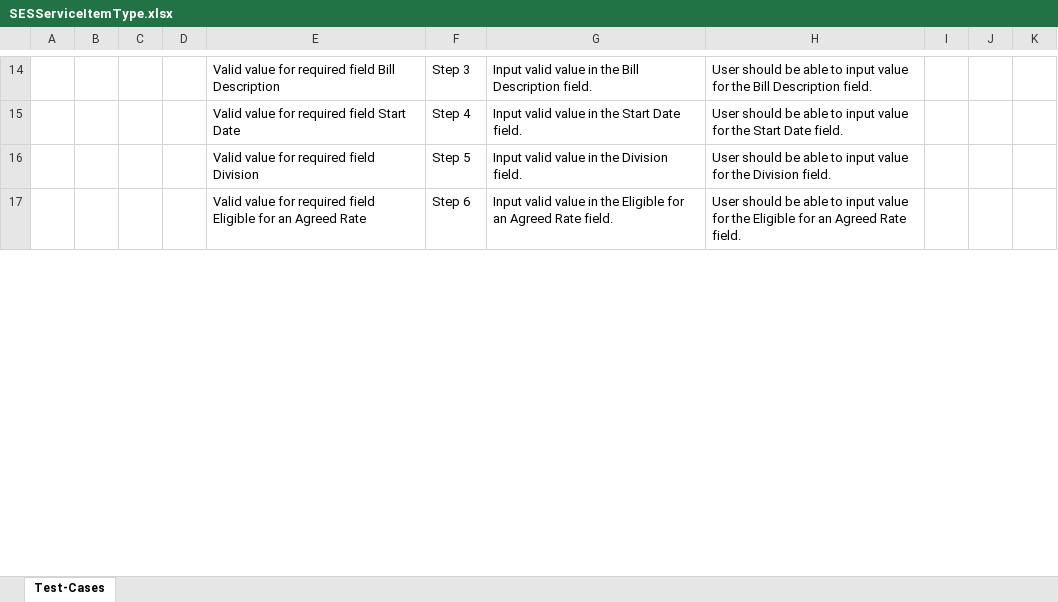
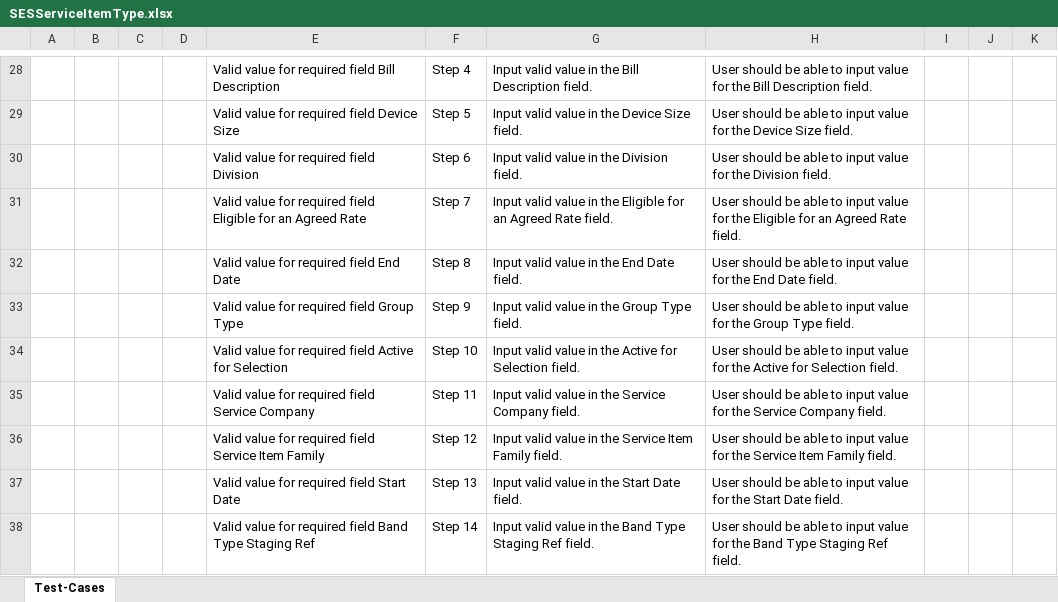
Before and after one commit to ShaikMohamedIrfan/NewSeswaterProject, an Excel workbook: SESServiceItemType.xlsx, sheet Test-Cases, drawn as a sheet; only a part is shown, gaps mark what is left out; values as stored, in another font and other column widths than the file's, no borders; table styles not drawn; addresses are those after the commit; the diff covers the shown part only; the diff names each change by its address in the sheet, - before the commit and + after, or states it on an @@ line.

Commit message:
Initial Commit for Verification of Test cases

```diff
--- a/SESServiceItemType.xlsx (sheet Test-Cases)
+++ b/SESServiceItemType.xlsx (sheet Test-Cases)
-F28: Step 3
+F28: Step 4
-E29: Valid value for required field Start Date
+E29: Valid value for required field Device Size
-F29: Step 4
+F29: Step 5
-G29: Input valid value in the Start Date field.
+G29: Input valid value in the Device Size field.
-H29: …for the Start Date field.
+H29: …for the Device Size field.
-F30: Step 5
+F30: Step 6
-F31: Step 6
+F31: Step 7
+row 32:  |  |  |  | Valid value for required field End Date | Step 8 | Input valid value in the End Date field. | User should be able to input value for the End Date field.
+row 33:  |  |  |  | Valid value for required field Group Type | Step 9 | Input valid value in the Group Type field. | User should be able to input value for the Group Type field.
+row 34:  |  |  |  | Valid value for required field Active for Selection | Step 10 | Input valid value in the Active for Selection field. | User should be able to input value for the Active for Selection field.
+row 35:  |  |  |  | Valid value for required field Service Company | Step 11 | Input valid value in the Service Company field. | User should be able to input value for the Service Company field.
+row 36:  |  |  |  | Valid value for required field Service Item Family | Step 12 | Input valid value in the Service Item Family field. | User should be able to input value for the Service Item Family field.
+row 37:  |  |  |  | Valid value for required field Start Date | Step 13 | Input valid value in the Start Date field. | User should be able to input value for the Start Date field.
+row 38:  |  |  |  | Valid value for required field Band Type Staging Ref | Step 14 | Input valid value in the Band Type Staging Ref field. | User should be able to input value for the Band Type Staging Ref field.
```
Also changed, not shown: 19 added rows, 3 removed rows and 20 edited cells elsewhere in this sheet.
